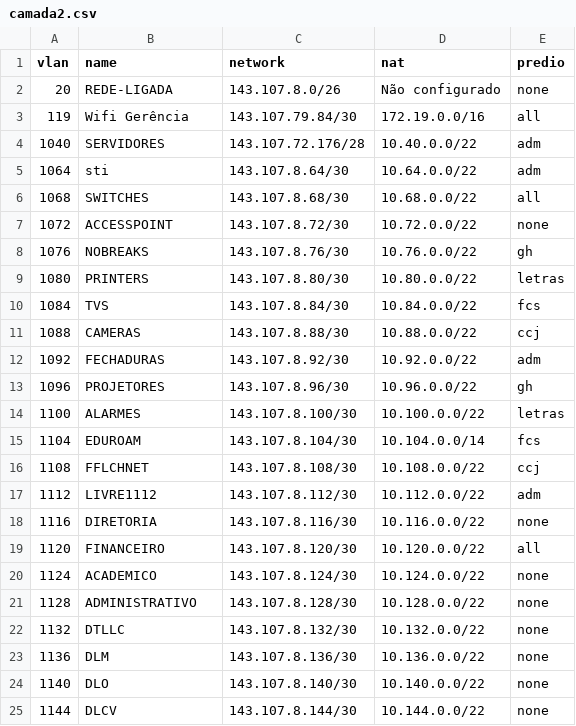
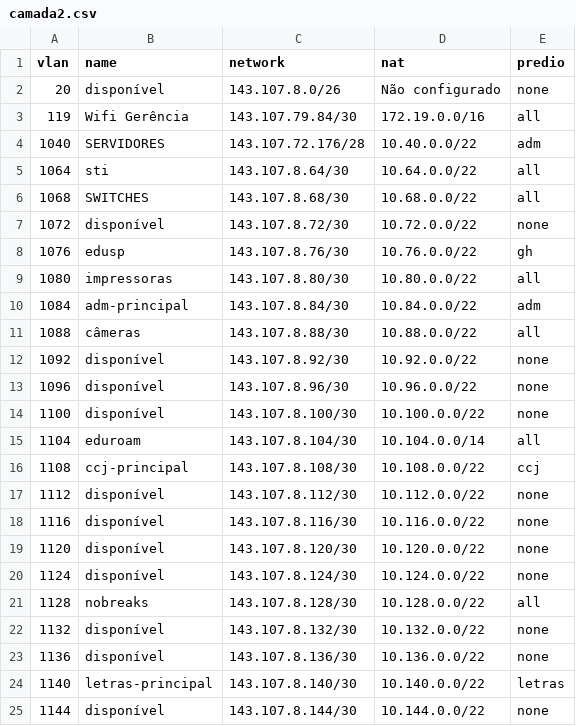
Before and after one commit to fflch/fflch.github.io, a CSV file: assets/camada2/camada2.csv, drawn as a sheet; only a part is shown; the diff covers the shown part only.

```diff
--- a/assets/camada2/camada2.csv
+++ b/assets/camada2/camada2.csv
@@ -1,25 +1,25 @@
 vlan,name,network,nat,predio
-20,REDE-LIGADA,143.107.8.0/26,Não configurado,none
+20,disponível,143.107.8.0/26,Não configurado,none
 119,Wifi Gerência,143.107.79.84/30,172.19.0.0/16,all
 1040,SERVIDORES,143.107.72.176/28,10.40.0.0/22,adm
-1064,sti,143.107.8.64/30,10.64.0.0/22,adm
+1064,sti,143.107.8.64/30,10.64.0.0/22,all
 1068,SWITCHES,143.107.8.68/30,10.68.0.0/22,all
-1072,ACCESSPOINT,143.107.8.72/30,10.72.0.0/22,none
-1076,NOBREAKS,143.107.8.76/30,10.76.0.0/22,gh
-1080,PRINTERS,143.107.8.80/30,10.80.0.0/22,letras
-1084,TVS,143.107.8.84/30,10.84.0.0/22,fcs
-1088,CAMERAS,143.107.8.88/30,10.88.0.0/22,ccj
-1092,FECHADURAS,143.107.8.92/30,10.92.0.0/22,adm
-1096,PROJETORES,143.107.8.96/30,10.96.0.0/22,gh
-1100,ALARMES,143.107.8.100/30,10.100.0.0/22,letras
-1104,EDUROAM,143.107.8.104/30,10.104.0.0/14,fcs
-1108,FFLCHNET,143.107.8.108/30,10.108.0.0/22,ccj
-1112,LIVRE1112,143.107.8.112/30,10.112.0.0/22,adm
-1116,DIRETORIA,143.107.8.116/30,10.116.0.0/22,none
-1120,FINANCEIRO,143.107.8.120/30,10.120.0.0/22,all
-1124,ACADEMICO,143.107.8.124/30,10.124.0.0/22,none
-1128,ADMINISTRATIVO,143.107.8.128/30,10.128.0.0/22,none
-1132,DTLLC,143.107.8.132/30,10.132.0.0/22,none
-1136,DLM,143.107.8.136/30,10.136.0.0/22,none
-1140,DLO,143.107.8.140/30,10.140.0.0/22,none
-1144,DLCV,143.107.8.144/30,10.144.0.0/22,none
+1072,disponível,143.107.8.72/30,10.72.0.0/22,none
+1076,edusp,143.107.8.76/30,10.76.0.0/22,gh
+1080,impressoras,143.107.8.80/30,10.80.0.0/22,all
+1084,adm-principal,143.107.8.84/30,10.84.0.0/22,adm
+1088,câmeras,143.107.8.88/30,10.88.0.0/22,all
+1092,disponível,143.107.8.92/30,10.92.0.0/22,none
+1096,disponível,143.107.8.96/30,10.96.0.0/22,none
+1100,disponível,143.107.8.100/30,10.100.0.0/22,none
+1104,eduroam,143.107.8.104/30,10.104.0.0/14,all
+1108,ccj-principal,143.107.8.108/30,10.108.0.0/22,ccj
+1112,disponível,143.107.8.112/30,10.112.0.0/22,none
+1116,disponível,143.107.8.116/30,10.116.0.0/22,none
+1120,disponível,143.107.8.120/30,10.120.0.0/22,none
+1124,disponível,143.107.8.124/30,10.124.0.0/22,none
+1128,nobreaks,143.107.8.128/30,10.128.0.0/22,all
+1132,disponível,143.107.8.132/30,10.132.0.0/22,none
+1136,disponível,143.107.8.136/30,10.136.0.0/22,none
+1140,letras-principal,143.107.8.140/30,10.140.0.0/22,letras
+1144,disponível,143.107.8.144/30,10.144.0.0/22,none
```
Also changed, not shown: 5 added rows and 30 edited cells elsewhere in this file, 2 other files.
